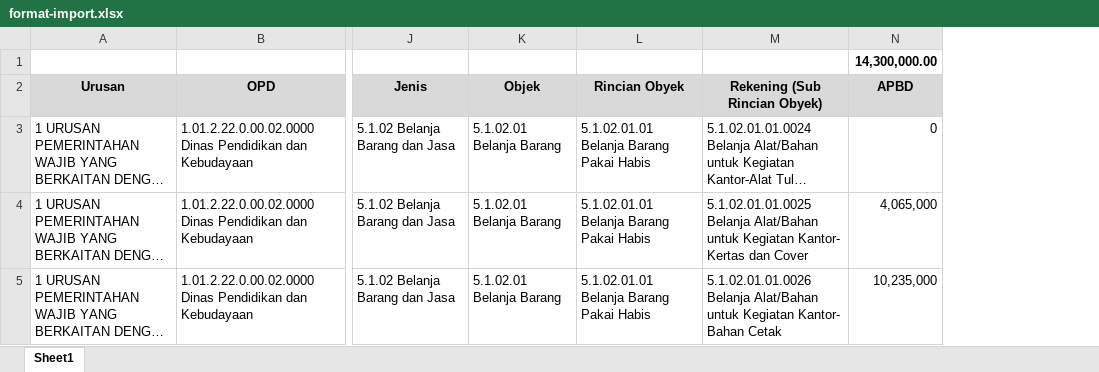
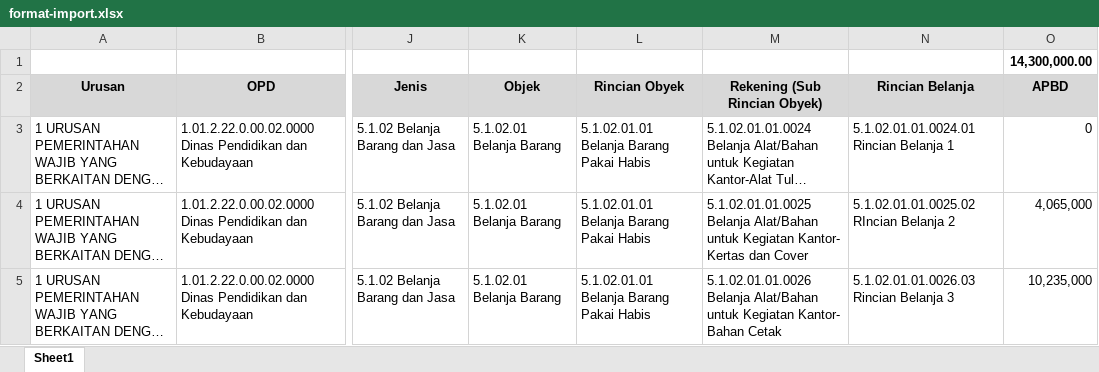
Before and after one commit to achmedislamic/realisasi-biro-ap, an Excel workbook: public/dokumen/format-import.xlsx, sheet Sheet1, drawn as a sheet; only a part is shown, gaps mark what is left out; long unchanged cells end in …; values as stored, in another font and other column widths than the file's, no borders; charts and pictures not drawn; the diff names each change by its address in the sheet, - before the commit and + after, or states it on an @@ line.

Commit message:
update format import data objek ralisasi belanja

```diff
--- a/public/dokumen/format-import.xlsx (sheet Sheet1)
+++ b/public/dokumen/format-import.xlsx (sheet Sheet1)
+column N (Rincian Belanja), rows 3-5: 5.1.02.01.01.0024.01 Rincian Belanja 1 | 5.1.02.01.01.0025.02 RIncian Belanja 2 | 5.1.02.01.01.0026.03 Rincian Belanja 3
```
Also changed, not shown: formulas that keep their value, charts or pictures.
